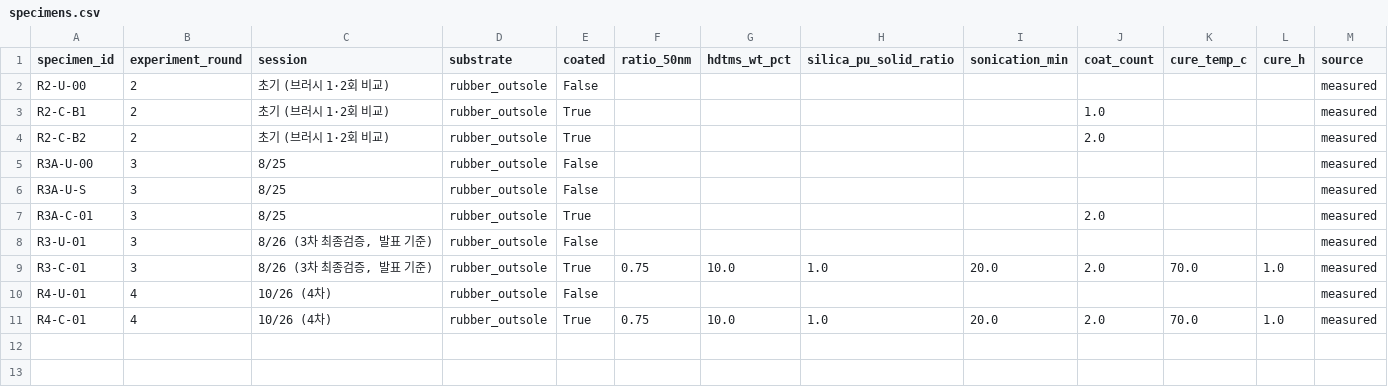
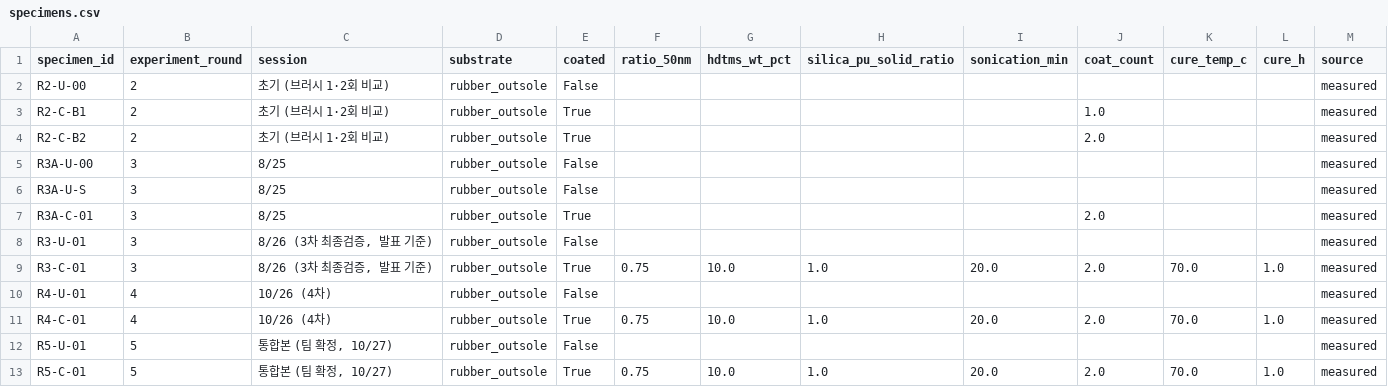
Before and after one commit to sujinAN33/solefit, a CSV file: data/specimens.csv, drawn as a sheet; only a part is shown; rows hold the shown columns only; the diff names each change by its address in the sheet, - before the commit and + after, or states it on an @@ line.

```diff
--- a/data/specimens.csv
+++ b/data/specimens.csv
+row 12: R5-U-01 | 5 | 통합본 (팀 확정, 10/27) | rubber_outsole | False |  |  |  |  |  |  |  | measured
+row 13: R5-C-01 | 5 | 통합본 (팀 확정, 10/27) | rubber_outsole | True | 0.75 | 10.0 | 1.0 | 20.0 | 2.0 | 70.0 | 1.0 | measured
```
Also changed, not shown: data/measurements.csv, 10 other files.
